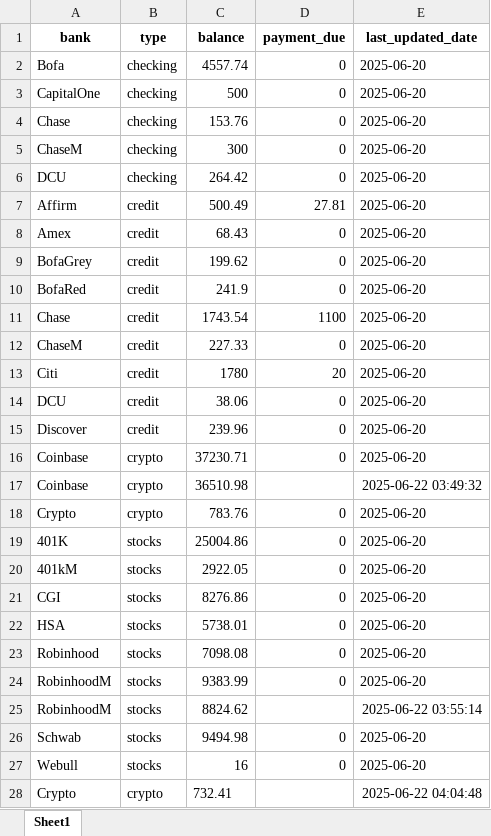
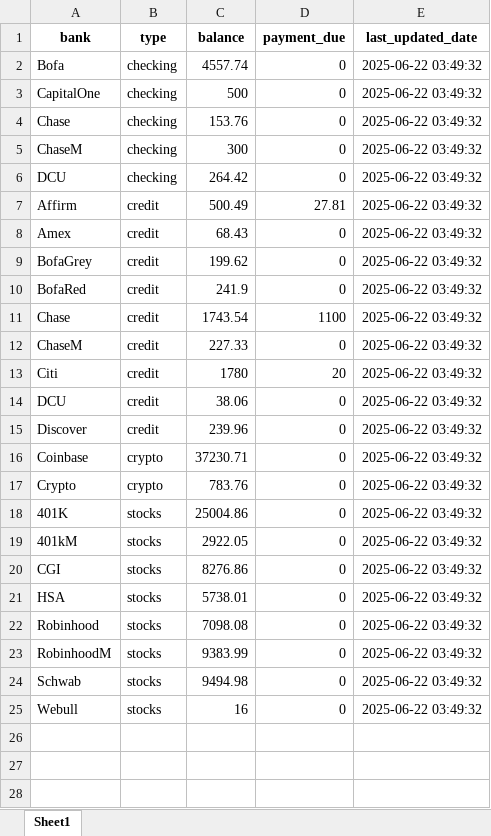
Before and after one commit to nithin7008/financeAssistant, an Excel workbook: db/account_weekly_snapshot.xlsx, sheet Sheet1, drawn as a sheet; values as stored, in another font and other column widths than the file's, no borders; removed rows and columns are numbered as before the commit, all else as after; the diff names each change by its address in the sheet, - before the commit and + after, or states it on an @@ line.

```diff
--- a/db/account_weekly_snapshot.xlsx (sheet Sheet1)
+++ b/db/account_weekly_snapshot.xlsx (sheet Sheet1)
-E2:E16 (last_updated_date): 2025-06-20
+E2:E16 (last_updated_date): 2025-06-22 03:49:32
-row 17: Coinbase | crypto | 36510.98 |  | 2025-06-22 03:49:32
-E17:E23 (last_updated_date): 2025-06-20
+E17:E23 (last_updated_date): 2025-06-22 03:49:32
-row 25: RobinhoodM | stocks | 8824.62 |  | 2025-06-22 03:55:14
-E24:E25 (last_updated_date): 2025-06-20
+E24:E25 (last_updated_date): 2025-06-22 03:49:32
-row 28: Crypto | crypto | 732.41 |  | 2025-06-22 04:04:48
```
Also changed, not shown: 8 other files.
